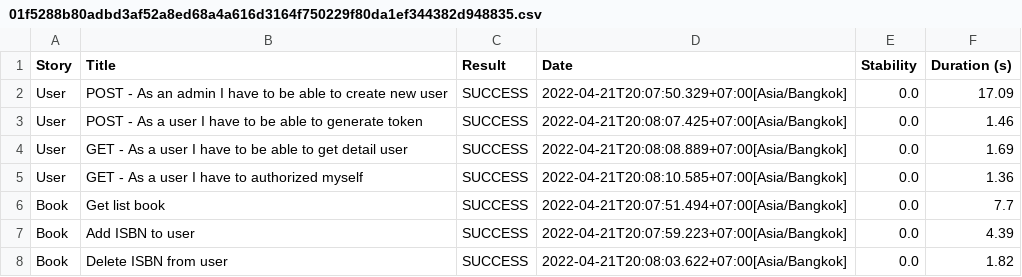
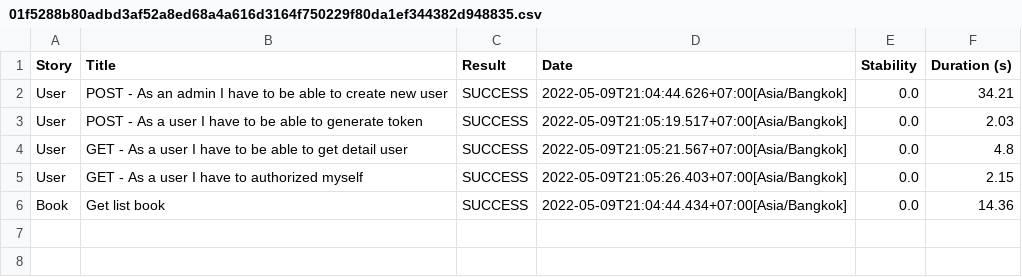
Before and after one commit to aisyahns/rest-assured, a CSV file: target/site/serenity/01f5288b80adbd3af52a8ed68a4a616d3164f750229f80da1ef344382d948835.csv, drawn as a sheet.

```diff
--- a/target/site/serenity/01f5288b80adbd3af52a8ed68a4a616d3164f750229f80da1ef344382d948835.csv
+++ b/target/site/serenity/01f5288b80adbd3af52a8ed68a4a616d3164f750229f80da1ef344382d948835.csv
@@ -1,8 +1,6 @@
 "Story","Title","Result","Date","Stability","Duration (s)"
-"User","POST - As an admin I have to be able to create new user","SUCCESS","2022-04-21T20:07:50.329+07:00[Asia/Bangkok]","0.0","17.09"
-"User","POST - As a user I have to be able to generate token","SUCCESS","2022-04-21T20:08:07.425+07:00[Asia/Bangkok]","0.0","1.46"
-"User","GET - As a user I have to be able to get detail user","SUCCESS","2022-04-21T20:08:08.889+07:00[Asia/Bangkok]","0.0","1.69"
-"User","GET - As a user I have to authorized myself","SUCCESS","2022-04-21T20:08:10.585+07:00[Asia/Bangkok]","0.0","1.36"
-"Book","Get list book","SUCCESS","2022-04-21T20:07:51.494+07:00[Asia/Bangkok]","0.0","7.7"
-"Book","Add ISBN to user","SUCCESS","2022-04-21T20:07:59.223+07:00[Asia/Bangkok]","0.0","4.39"
-"Book","Delete ISBN from user","SUCCESS","2022-04-21T20:08:03.622+07:00[Asia/Bangkok]","0.0","1.82"
+"User","POST - As an admin I have to be able to create new user","SUCCESS","2022-05-09T21:04:44.626+07:00[Asia/Bangkok]","0.0","34.21"
+"User","POST - As a user I have to be able to generate token","SUCCESS","2022-05-09T21:05:19.517+07:00[Asia/Bangkok]","0.0","2.03"
+"User","GET - As a user I have to be able to get detail user","SUCCESS","2022-05-09T21:05:21.567+07:00[Asia/Bangkok]","0.0","4.8"
+"User","GET - As a user I have to authorized myself","SUCCESS","2022-05-09T21:05:26.403+07:00[Asia/Bangkok]","0.0","2.15"
+"Book","Get list book","SUCCESS","2022-05-09T21:04:44.434+07:00[Asia/Bangkok]","0.0","14.36"
```
Also changed, not shown: target/site/serenity/results.csv, 20 other files.
